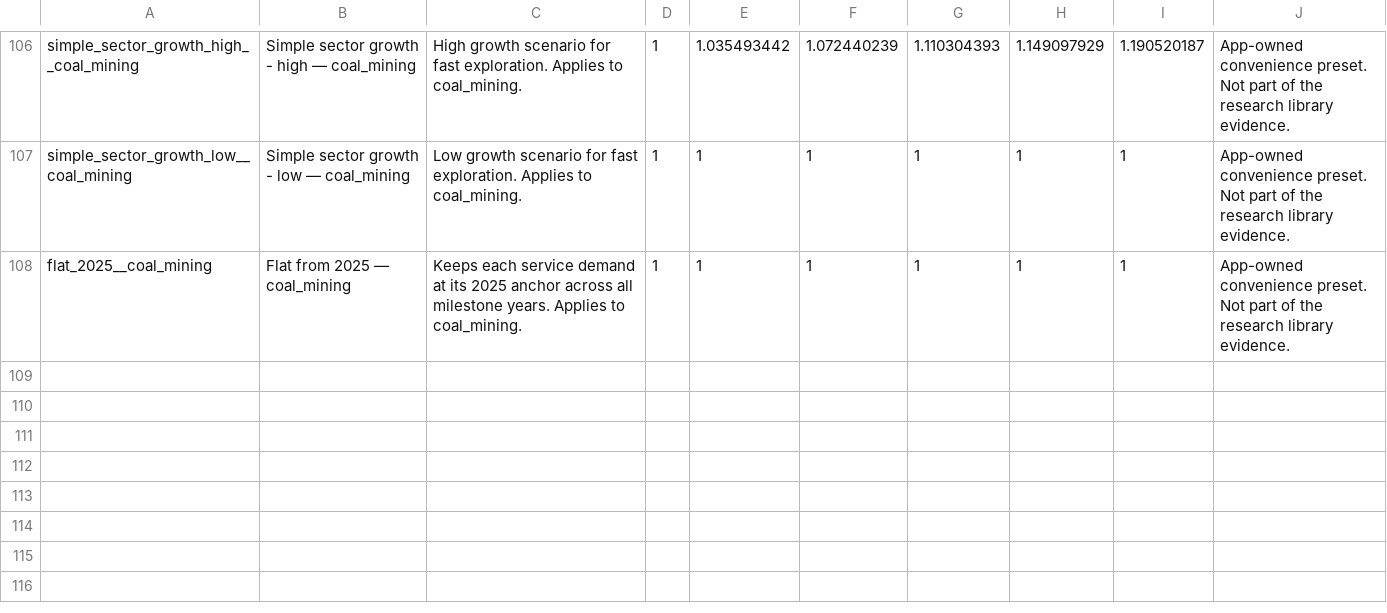
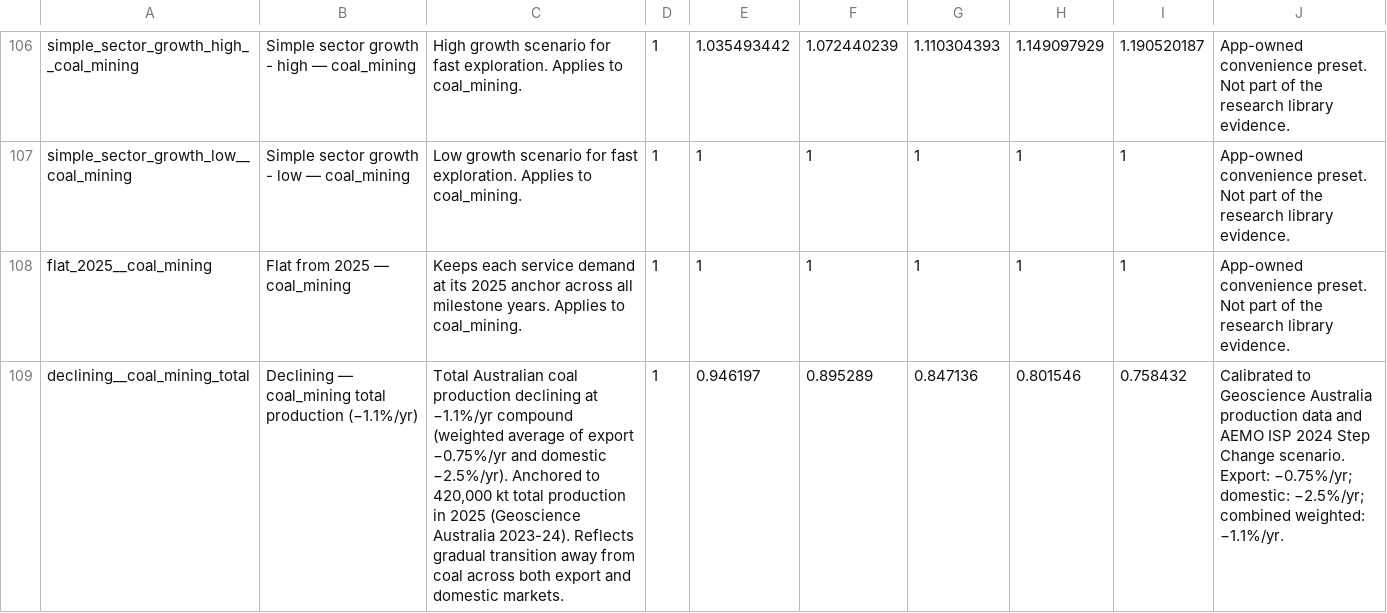
Before and after one commit to austimes/simple-msm, a CSV file: sector_trajectory_library/shared/demand_growth_curves.csv, drawn as a sheet; only a part is shown, gaps mark what is left out; the diff names each change by its address in the sheet, - before the commit and + after, or states it on an @@ line.

Commit message:
Coal mining sector calibration based on Australia's total coal production

```diff
--- a/sector_trajectory_library/shared/demand_growth_curves.csv
+++ b/sector_trajectory_library/shared/demand_growth_curves.csv
+row 109: declining__coal_mining_total | Declining — coal_mining total production (−1.1%/yr) | Total Australian coal production declining at −1.1%/yr compound (weighted average of export −0.75%/yr and domestic −2.5%/yr). Anchored to 420,000 kt total production in 2025 (Geoscience Australia 2023-24). Reflects gradual transition away from coal across both export and domestic markets. | 1 | 0.946197 | 0.895289 | 0.847136 | 0.801546 | 0.758432 | Calibrated to Geoscience Australia production data and AEMO ISP 2024 Step Change scenario. Export: −0.75%/yr; domestic: −2.5%/yr; combined weighted: −1.1%/yr.
```
Also changed, not shown: sector_trajectory_library/families/coal_mining/autonomous_efficiency_tracks.csv, sector_trajectory_library/families/coal_mining/demand.csv, 7 other files.
